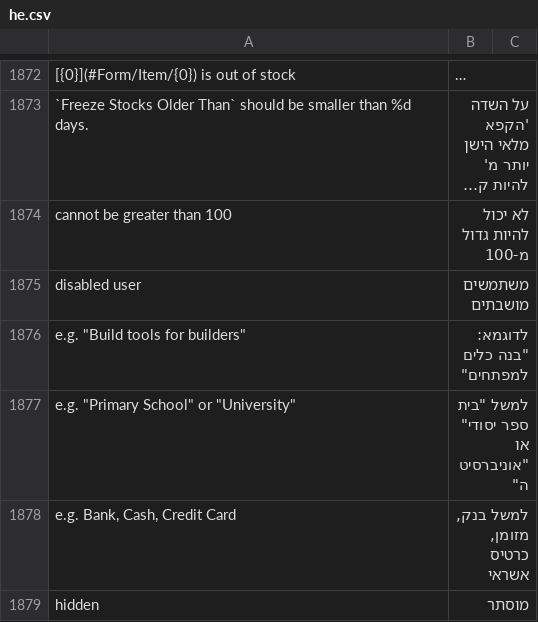
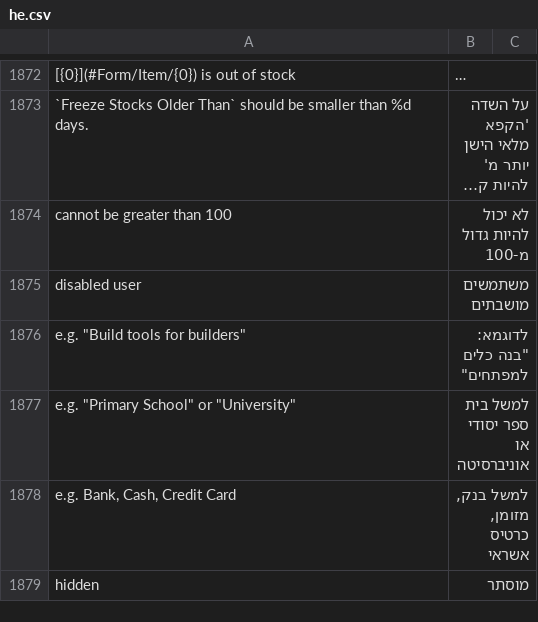
Before and after one commit to cojalvo/erpnext, a CSV file: erpnext/translations/he.csv, drawn as a sheet; only a part is shown, gaps mark what is left out; long unchanged cells end in ….

Commit message:
Update he.csv

```diff
--- a/erpnext/translations/he.csv
+++ b/erpnext/translations/he.csv
@@ -1876,3 +1876,3 @@ disabled user,משתמשים מושבתים,
 "e.g. ""Build tools for builders""","לדוגמא: ""בנה כלים למפתחים""",
-"e.g. ""Primary School"" or ""University""",למשל "בית ספר יסודי" או "אוניברסיטה",
+"e.g. ""Primary School"" or ""University""","למשל בית ספר יסודי או אוניברסיטה",
 "e.g. Bank, Cash, Credit Card","למשל בנק, מזומן, כרטיס אשראי",
```
